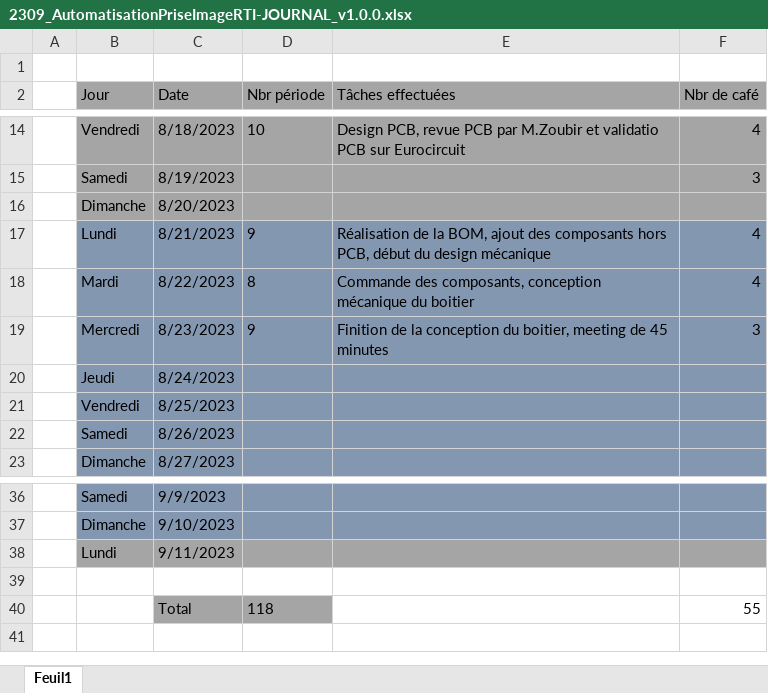
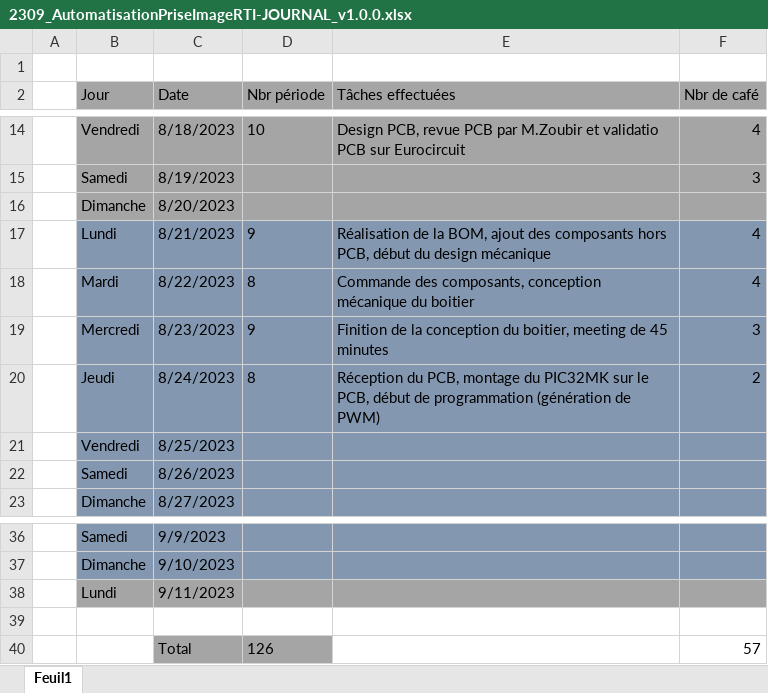
Before and after one commit to Belprot/2309_AutomatisationPriseImageRTI, an Excel workbook: doc/2309_AutomatisationPriseImageRTI-JOURNAL_v1.0.0.xlsx, sheet Feuil1, drawn as a sheet; only a part is shown, gaps mark what is left out; values as stored, in another font and other column widths than the file's, no borders; the diff names each change by its address in the sheet, - before the commit and + after, or states it on an @@ line.

```diff
--- a/doc/2309_AutomatisationPriseImageRTI-JOURNAL_v1.0.0.xlsx (sheet Feuil1)
+++ b/doc/2309_AutomatisationPriseImageRTI-JOURNAL_v1.0.0.xlsx (sheet Feuil1)
-D20 (Nbr période): (empty)
+D20 (Nbr période): 8
-E20 (Tâches effectuées): (empty)
+E20 (Tâches effectuées): Réception du PCB, montage du PIC32MK sur le PCB, début de programmation (génération de PWM)
-F20 (Nbr de café): (empty)
+F20 (Nbr de café): 2
-D40 (Nbr période): 118
+D40 (Nbr période): 126
-F40 (Nbr de café): 55
+F40 (Nbr de café): 57
```
Also changed, not shown: doc/2309_AutomatisationPriseImageRTI-PLANNING_v1.0.0.xlsx, 1 other file.
